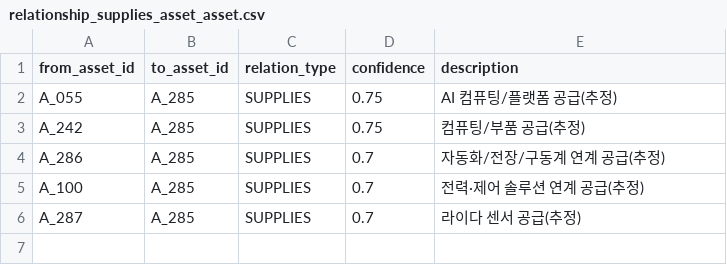
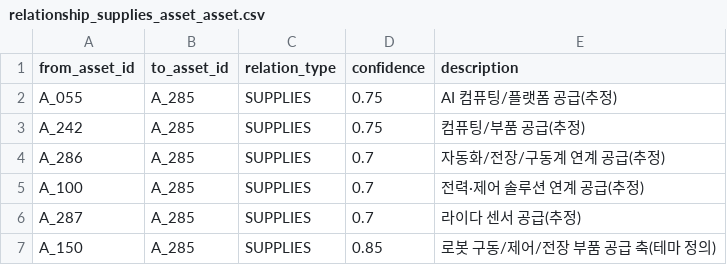
Before and after one commit to kang0302/import_MT, a CSV file: g35/relationship_supplies_asset_asset.csv, drawn as a sheet.

Commit message:
Update relationship_supplies_asset_asset.csv

```diff
--- a/g35/relationship_supplies_asset_asset.csv
+++ b/g35/relationship_supplies_asset_asset.csv
@@ -6 +6,2 @@ A_100,A_285,SUPPLIES,0.7,전력·제어 솔루션 연계 공급(추정)
 A_287,A_285,SUPPLIES,0.7,라이다 센서 공급(추정)
+A_150,A_285,SUPPLIES,0.85,로봇 구동/제어/전장 부품 공급 축(테마 정의)
```
